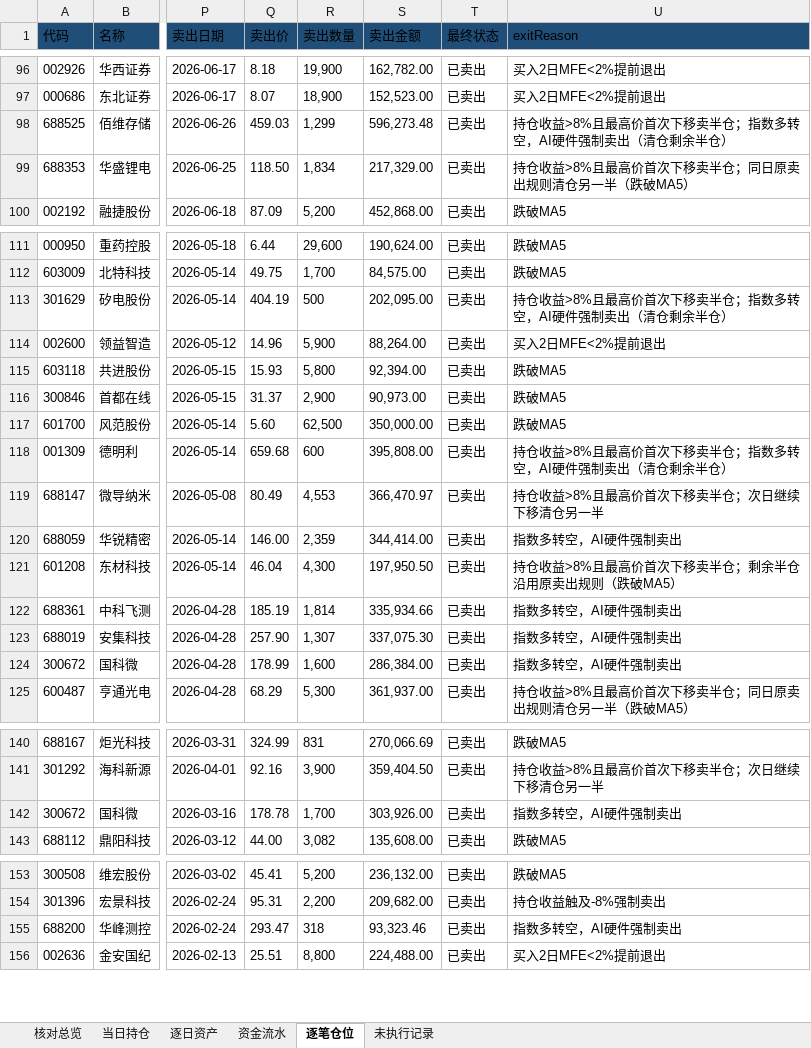
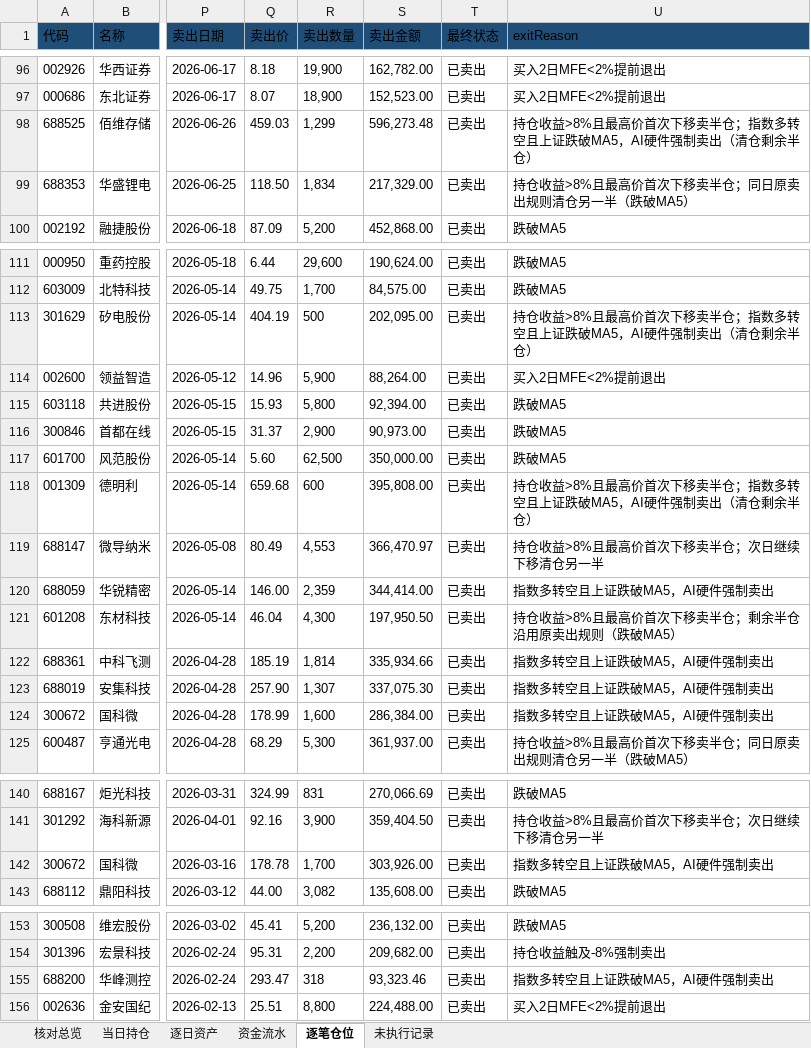
Before and after one commit to nancybhc/ma-cycle3-backtest, an Excel workbook: downloads/交割明细.xlsx, sheet 逐笔仓位, drawn as a sheet; only a part is shown, gaps mark what is left out; values as stored, in another font and other column widths than the file's, no borders; the diff covers the shown part only; the diff names each change by its address in the sheet, - before the commit and + after, or states it on an @@ line.

```diff
--- a/downloads/交割明细.xlsx (sheet 逐笔仓位)
+++ b/downloads/交割明细.xlsx (sheet 逐笔仓位)
-U98 (exitReason): 持仓收益>8%且最高价首次下移卖半仓；指数多转空，AI硬件强制卖出（清仓剩余半仓）
+U98 (exitReason): 持仓收益>8%且最高价首次下移卖半仓；指数多转空且上证跌破MA5，AI硬件强制卖出（清仓剩余半仓）
-U113 (exitReason): 持仓收益>8%且最高价首次下移卖半仓；指数多转空，AI硬件强制卖出（清仓剩余半仓）
+U113 (exitReason): 持仓收益>8%且最高价首次下移卖半仓；指数多转空且上证跌破MA5，AI硬件强制卖出（清仓剩余半仓）
-U118 (exitReason): 持仓收益>8%且最高价首次下移卖半仓；指数多转空，AI硬件强制卖出（清仓剩余半仓）
+U118 (exitReason): 持仓收益>8%且最高价首次下移卖半仓；指数多转空且上证跌破MA5，AI硬件强制卖出（清仓剩余半仓）
-U120 (exitReason): 指数多转空，AI硬件强制卖出
+U120 (exitReason): 指数多转空且上证跌破MA5，AI硬件强制卖出
-U122:U124 (exitReason): 指数多转空，AI硬件强制卖出
+U122:U124 (exitReason): 指数多转空且上证跌破MA5，AI硬件强制卖出
-U142 (exitReason): 指数多转空，AI硬件强制卖出
+U142 (exitReason): 指数多转空且上证跌破MA5，AI硬件强制卖出
-U155 (exitReason): 指数多转空，AI硬件强制卖出
+U155 (exitReason): 指数多转空且上证跌破MA5，AI硬件强制卖出
```
Also changed, not shown: 2 edited cells elsewhere in this sheet, sheet 资金流水, 3 other files.
